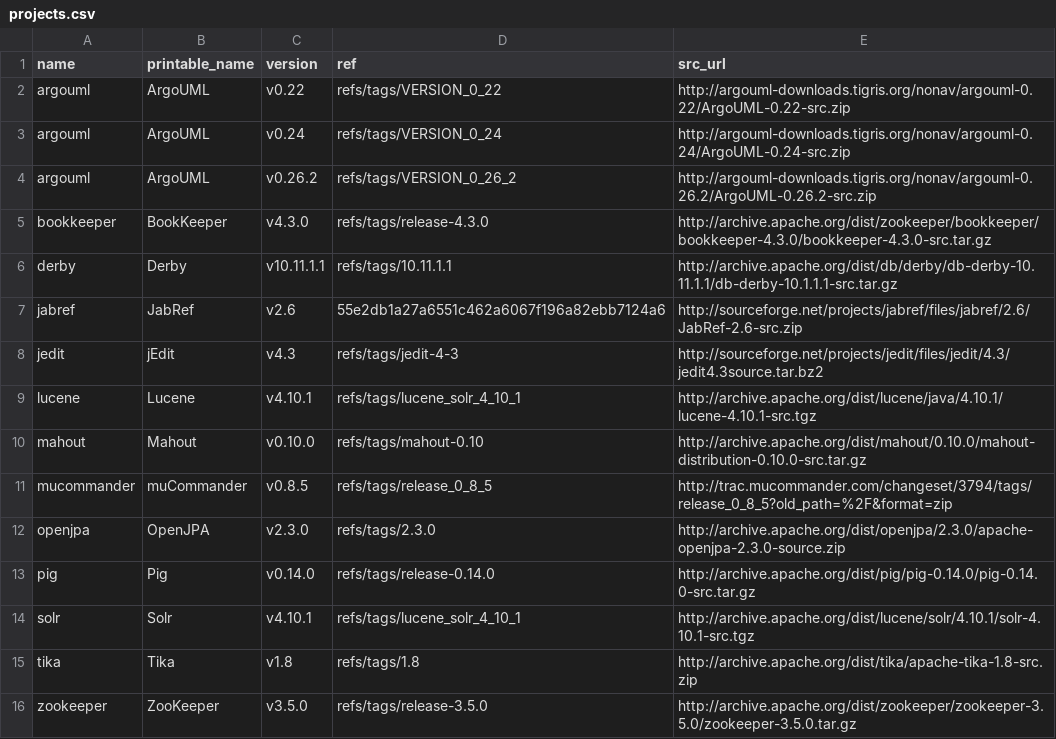
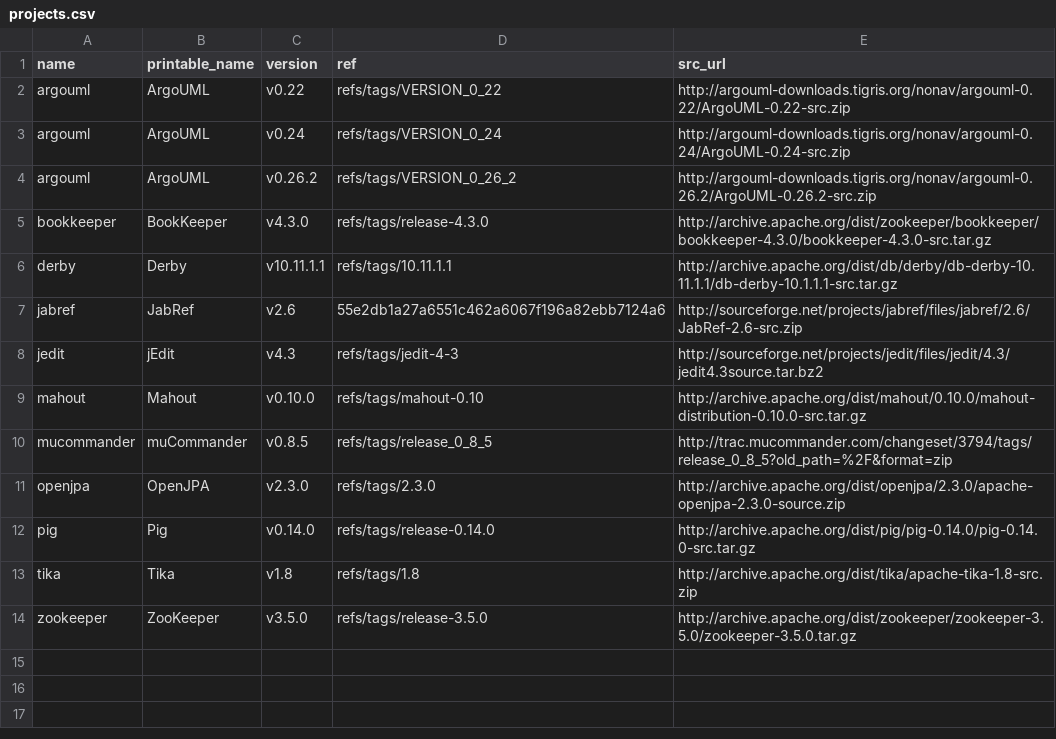
Before and after one commit to cscorley/doc2vec-feature-location, a CSV file: projects.csv, drawn as a sheet.

```diff
--- a/projects.csv
+++ b/projects.csv
@@ -8,3 +8,2 @@ jabref,JabRef,v2.6,55e2db1a27a6551c462a6067f196a82ebb7124a6,http://sourceforge.n
 jedit,jEdit,v4.3,refs/tags/jedit-4-3,http://sourceforge.net/projects/jedit/files/jedit/4.3/jedit4.3source.tar.bz2
-lucene,Lucene,v4.10.1,refs/tags/lucene_solr_4_10_1,http://archive.apache.org/dist/lucene/java/4.10.1/lucene-4.10.1-src.tgz
 mahout,Mahout,v0.10.0,refs/tags/mahout-0.10,http://archive.apache.org/dist/mahout/0.10.0/mahout-distribution-0.10.0-src.tar.gz
@@ -13,3 +12,2 @@ openjpa,OpenJPA,v2.3.0,refs/tags/2.3.0,http://archive.apache.org/dist/openjpa/2.
 pig,Pig,v0.14.0,refs/tags/release-0.14.0,http://archive.apache.org/dist/pig/pig-0.14.0/pig-0.14.0-src.tar.gz
-solr,Solr,v4.10.1,refs/tags/lucene_solr_4_10_1,http://archive.apache.org/dist/lucene/solr/4.10.1/solr-4.10.1-src.tgz
 tika,Tika,v1.8,refs/tags/1.8,http://archive.apache.org/dist/tika/apache-tika-1.8-src.zip
```
Also changed, not shown: 3 other files.
